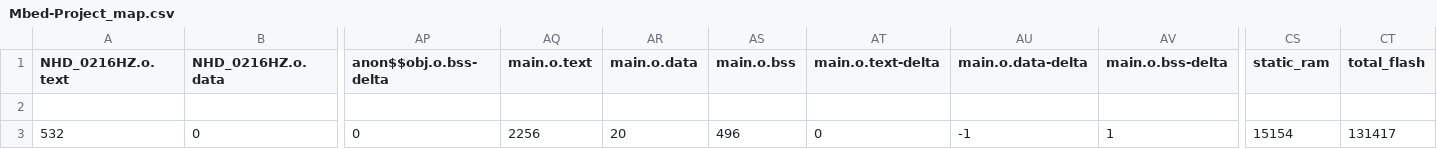
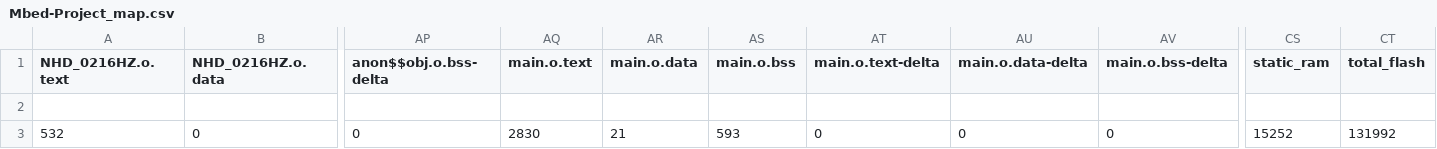
Before and after one commit to Perez776/Mbed-Project, a CSV file: BUILD/NUCLEO_F401RE/ARMC6/Mbed-Project_map.csv, drawn as a sheet; only a part is shown, gaps mark what is left out; the diff names each change by its address in the sheet, - before the commit and + after, or states it on an @@ line.

```diff
--- a/BUILD/NUCLEO_F401RE/ARMC6/Mbed-Project_map.csv
+++ b/BUILD/NUCLEO_F401RE/ARMC6/Mbed-Project_map.csv
-AQ3 (main.o.text): 2256
+AQ3 (main.o.text): 2830
-AR3 (main.o.data): 20
+AR3 (main.o.data): 21
-AS3 (main.o.bss): 496
+AS3 (main.o.bss): 593
-AU3 (main.o.data-delta): -1
+AU3 (main.o.data-delta): 0
-AV3 (main.o.bss-delta): 1
+AV3 (main.o.bss-delta): 0
-CS3 (static_ram): 15154
+CS3 (static_ram): 15252
-CT3 (total_flash): 131417
+CT3 (total_flash): 131992
```
Also changed, not shown: 9 other files.
